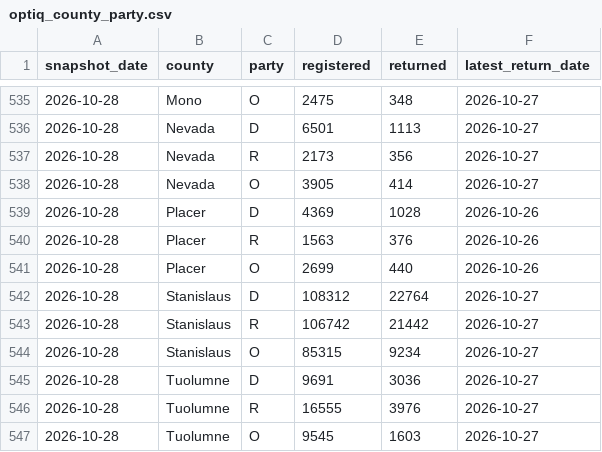
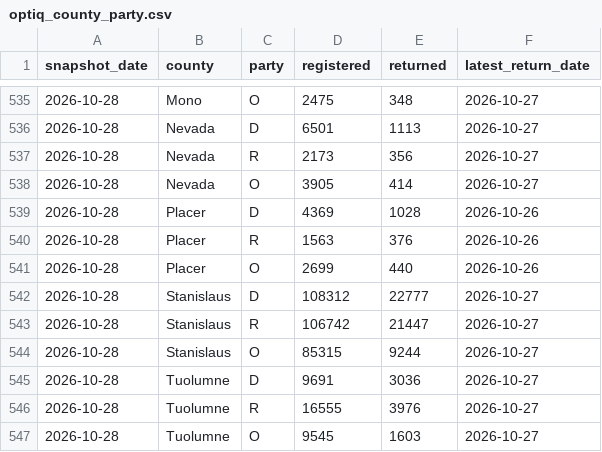
Before and after one commit to tysoda/2026-Ca-SD4-forecast-V2, a CSV file: optiq_county_party.csv, drawn as a sheet; only a part is shown, gaps mark what is left out.

```diff
--- a/optiq_county_party.csv
+++ b/optiq_county_party.csv
@@ -541,5 +541,5 @@ snapshot_date,county,party,registered,returned,latest_return_date
 2026-10-28,Placer,O,2699,440,2026-10-26
-2026-10-28,Stanislaus,D,108312,22764,2026-10-27
-2026-10-28,Stanislaus,R,106742,21442,2026-10-27
-2026-10-28,Stanislaus,O,85315,9234,2026-10-27
+2026-10-28,Stanislaus,D,108312,22777,2026-10-27
+2026-10-28,Stanislaus,R,106742,21447,2026-10-27
+2026-10-28,Stanislaus,O,85315,9244,2026-10-27
 2026-10-28,Tuolumne,D,9691,3036,2026-10-27
```
Also changed, not shown: optiq_county_drops.csv, optiq_crosstabs.csv, 3 other files.
